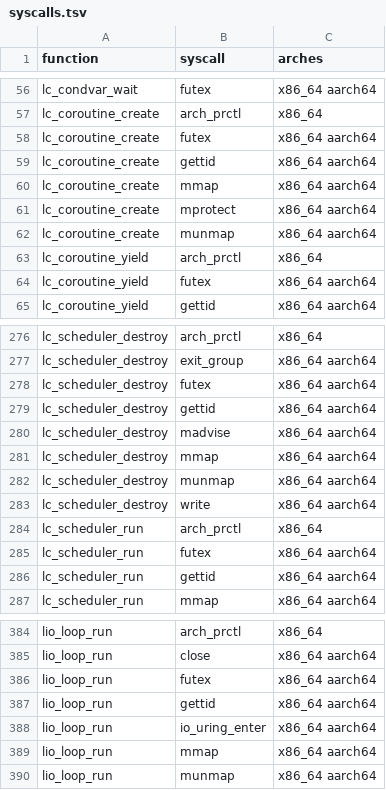
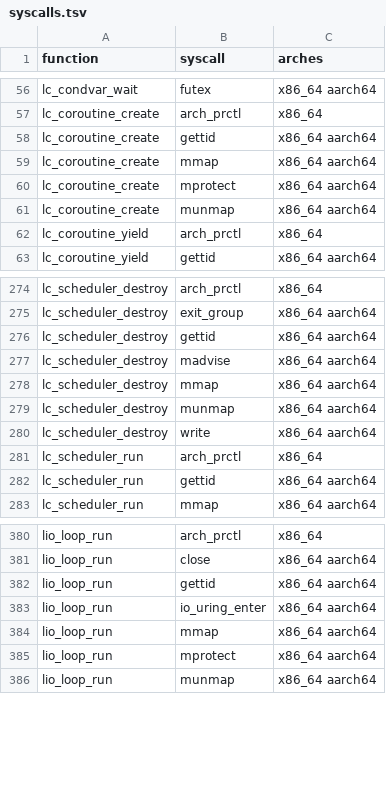
Before and after one commit to OzkrAC/lightc, a TSV file: api/syscalls.tsv, drawn as a sheet; only a part is shown, gaps mark what is left out; removed rows and columns are numbered as before the commit, all else as after; the diff names each change by its address in the sheet, - before the commit and + after, or states it on an @@ line.

Commit message:
Give lightio guarded stack through one helper, and keep the scheduler and loop out of user TLS keys

```diff
--- a/api/syscalls.tsv
+++ b/api/syscalls.tsv
-row 58: lc_coroutine_create | futex | x86_64 aarch64
-row 64: lc_coroutine_yield | futex | x86_64 aarch64
-row 278: lc_scheduler_destroy | futex | x86_64 aarch64
-row 285: lc_scheduler_run | futex | x86_64 aarch64
-row 386: lio_loop_run | futex | x86_64 aarch64
+row 385: lio_loop_run | mprotect | x86_64 aarch64
```
Also changed, not shown: 15 other files.
